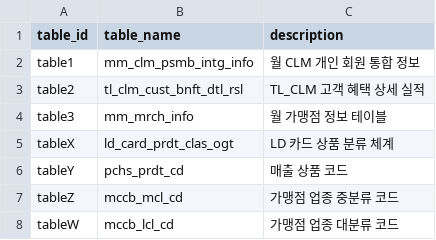
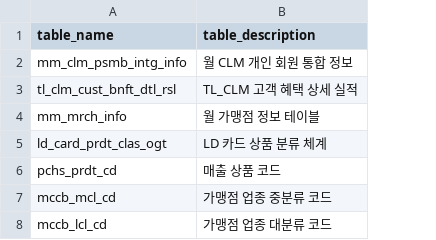
Before and after one commit to yjjo-ds/text-to-sql, a CSV file: nodes_table.csv, drawn as a sheet; removed rows and columns are numbered as before the commit, all else as after; the diff names each change by its address in the sheet, - before the commit and + after, or states it on an @@ line.

Commit message:
Modify header fields in nodes_table.csv
Updated the header of nodes_table.csv to change 'table_id' and 'description' to 'table_name' and 'table_description'.

```diff
--- a/nodes_table.csv
+++ b/nodes_table.csv
-column A (table_id), rows 2-8: table1 | table2 | table3 | tableX | tableY | tableZ | tableW
-B1: description
+B1: table_description
```
